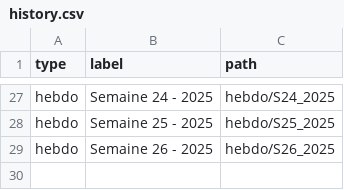
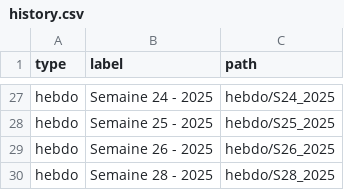
Before and after one commit to fraetech/maj-hebdo, a CSV file: files/history.csv, drawn as a sheet; only a part is shown, gaps mark what is left out.

Commit message:
Mise à jour hebdo du 07/07/2025 à 17:27:59

```diff
--- a/files/history.csv
+++ b/files/history.csv
@@ -29 +29,2 @@ hebdo,Semaine 25 - 2025,hebdo/S25_2025
 hebdo,Semaine 26 - 2025,hebdo/S26_2025
+hebdo,Semaine 28 - 2025,hebdo/S28_2025
```
Also changed, not shown: 6 other files.
